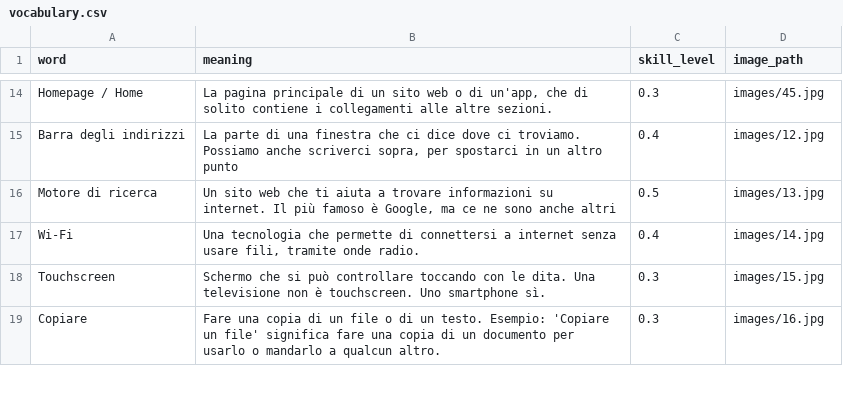
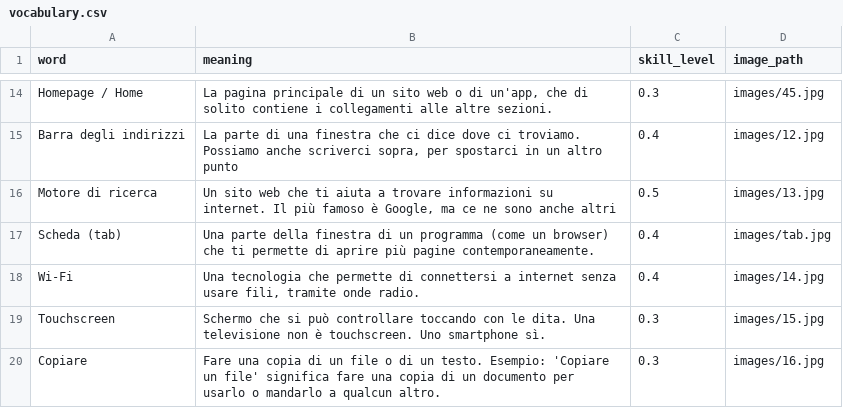
Before and after one commit to insegnante076/TechJourney, a CSV file: content/vocabulary/vocabulary.csv, drawn as a sheet; only a part is shown, gaps mark what is left out.

Commit message:
Vocabulary update

```diff
--- a/content/vocabulary/vocabulary.csv
+++ b/content/vocabulary/vocabulary.csv
@@ -16,2 +16,3 @@ Barra degli indirizzi,"La parte di una finestra che ci dice dove ci troviamo. Po
 Motore di ricerca,"Un sito web che ti aiuta a trovare informazioni su internet. Il più famoso è Google, ma ce ne sono anche altri",0.5,images/13.jpg
+Scheda (tab), "Una parte della finestra di un programma (come un browser) che ti permette di aprire più pagine contemporaneamente.",0.4,images/tab.jpg
 Wi-Fi,"Una tecnologia che permette di connettersi a internet senza usare fili, tramite onde radio.",0.4,images/14.jpg
```
Also changed, not shown: 3 other files.
